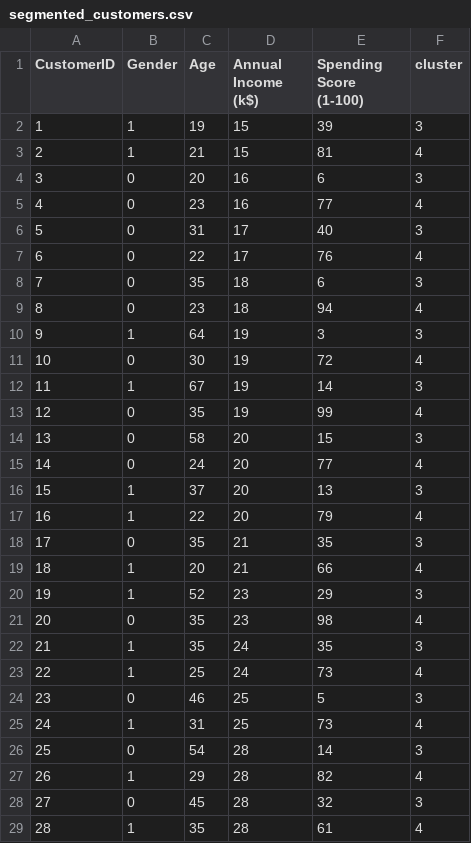
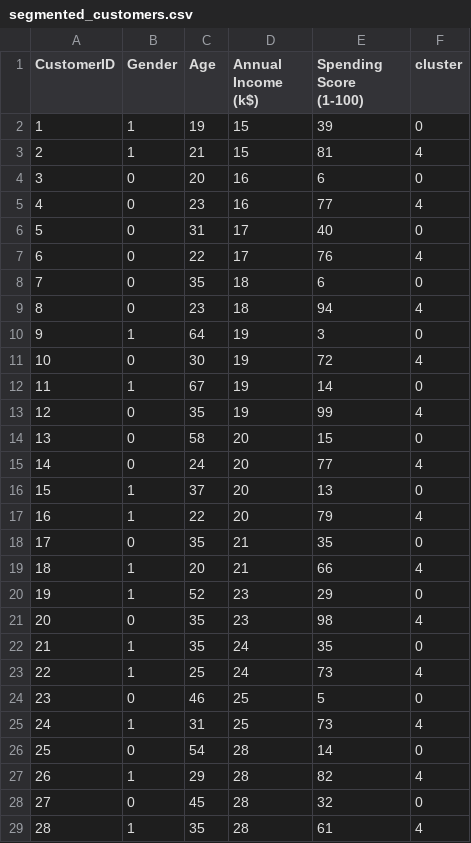
Before and after one commit to dineschandgr/Machine_Learning, a CSV file: KMeans Clustering/segmented_customers.csv, drawn as a sheet; only a part is shown; the diff covers the shown part only.

```diff
--- a/KMeans Clustering/segmented_customers.csv
+++ b/KMeans Clustering/segmented_customers.csv
@@ -1,29 +1,29 @@
 CustomerID,Gender,Age,Annual Income (k$),Spending Score (1-100),cluster
-1,1,19,15,39,3
+1,1,19,15,39,0
 2,1,21,15,81,4
-3,0,20,16,6,3
+3,0,20,16,6,0
 4,0,23,16,77,4
-5,0,31,17,40,3
+5,0,31,17,40,0
 6,0,22,17,76,4
-7,0,35,18,6,3
+7,0,35,18,6,0
 8,0,23,18,94,4
-9,1,64,19,3,3
+9,1,64,19,3,0
 10,0,30,19,72,4
-11,1,67,19,14,3
+11,1,67,19,14,0
 12,0,35,19,99,4
-13,0,58,20,15,3
+13,0,58,20,15,0
 14,0,24,20,77,4
-15,1,37,20,13,3
+15,1,37,20,13,0
 16,1,22,20,79,4
-17,0,35,21,35,3
+17,0,35,21,35,0
 18,1,20,21,66,4
-19,1,52,23,29,3
+19,1,52,23,29,0
 20,0,35,23,98,4
-21,1,35,24,35,3
+21,1,35,24,35,0
 22,1,25,24,73,4
-23,0,46,25,5,3
+23,0,46,25,5,0
 24,1,31,25,73,4
-25,0,54,28,14,3
+25,0,54,28,14,0
 26,1,29,28,82,4
-27,0,45,28,32,3
+27,0,45,28,32,0
 28,1,35,28,61,4
```
Also changed, not shown: 73 edited cells elsewhere in this file, 10 other files.
